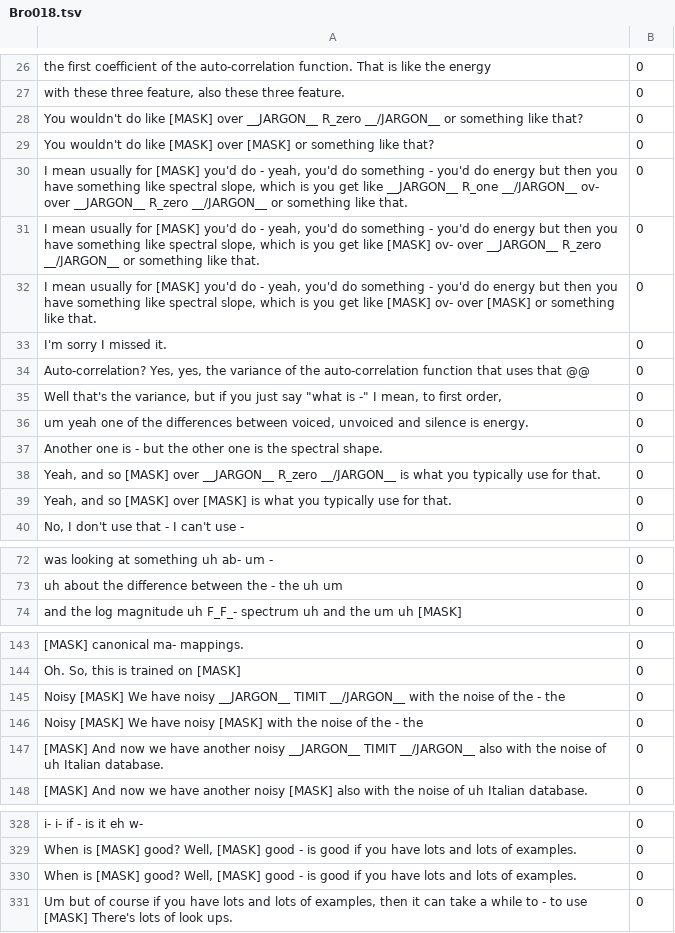
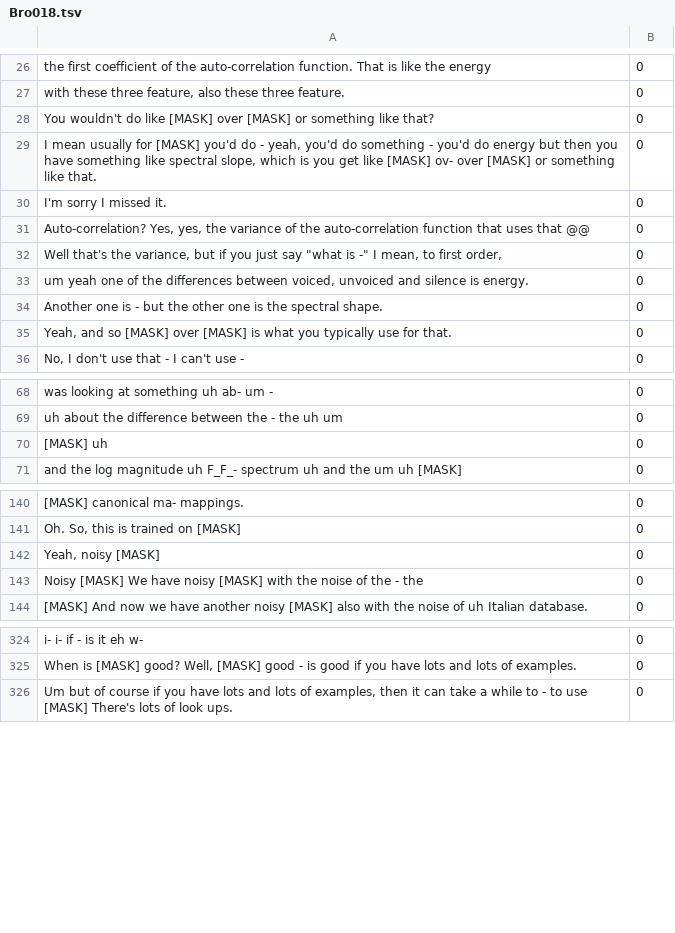
Before and after one commit to jinkoay/Ground_Truth_Label, a TSV file: Mask_Label/Bro018.tsv, drawn as a sheet; only a part is shown, gaps mark what is left out; removed rows and columns are numbered as before the commit, all else as after; the diff covers the shown part only; the diff names each change by its address in the sheet, - before the commit and + after, or states it on an @@ line.

```diff
--- a/Mask_Label/Bro018.tsv
+++ b/Mask_Label/Bro018.tsv
-row 28: You wouldn't do like [MASK] over __JARGON__ R_zero __/JARGON__ or something like that? | 0
-row 30: I mean usually for [MASK] you'd do - yeah, you'd do something - you'd do energy but then you have something like spectral slope, which is you get like __JARGON__ R_one __/JARGON__ ov- over __JARGON__ R_zero __/JARGON__ or something like that. | 0
-row 31: I mean usually for [MASK] you'd do - yeah, you'd do something - you'd do energy but then you have something like spectral slope, which is you get like [MASK] ov- over __JARGON__ R_zero __/JARGON__ or something like that. | 0
-row 38: Yeah, and so [MASK] over __JARGON__ R_zero __/JARGON__ is what you typically use for that. | 0
+row 70: [MASK] uh | 0
-A142: Noisy [MASK] We have noisy __JARGON__ TIMIT __/JARGON__ with the noise of the - the
+A142: Yeah, noisy [MASK]
-row 147: [MASK] And now we have another noisy __JARGON__ TIMIT __/JARGON__ also with the noise of uh Italian database. | 0
-row 330: When is [MASK] good? Well, [MASK] good - is good if you have lots and lots of examples. | 0
```
Also changed, not shown: 4 added rows and 1 removed row elsewhere in this file, Mask_Label/Bmr021.tsv, Mask_Label/Bro019.tsv, 34 other files.
